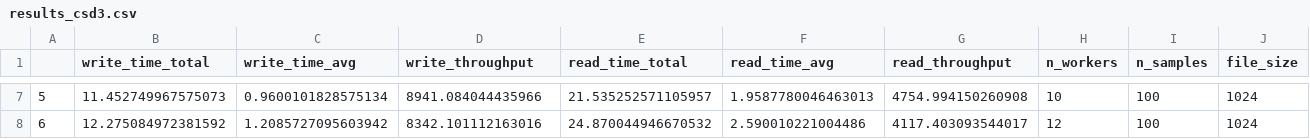
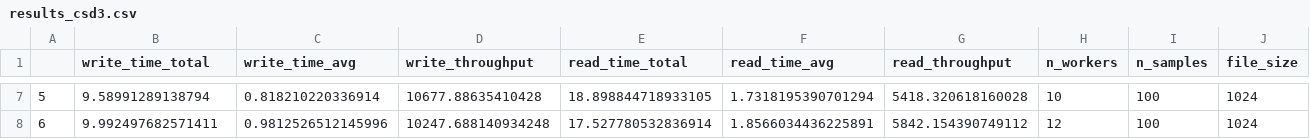
Before and after one commit to samueljackson92/s3-write-tests, a CSV file: results/run_3/results_csd3.csv, drawn as a sheet; only a part is shown, gaps mark what is left out; the diff covers the shown part only.

```diff
--- a/results/run_3/results_csd3.csv
+++ b/results/run_3/results_csd3.csv
@@ -7,2 +7,2 @@
-5,11.452749967575073,0.9600101828575134,8941.084044435966,21.535252571105957,1.9587780046463013,4754.994150260908,10,100,1024
-6,12.275084972381592,1.2085727095603942,8342.101112163016,24.870044946670532,2.590010221004486,4117.403093544017,12,100,1024
+5,9.58991289138794,0.818210220336914,10677.88635410428,18.898844718933105,1.7318195390701294,5418.320618160028,10,100,1024
+6,9.992497682571411,0.9812526512145996,10247.688140934248,17.527780532836914,1.8566034436225891,5842.154390749112,12,100,1024
```
Also changed, not shown: 30 edited cells elsewhere in this file, 7 other files.
